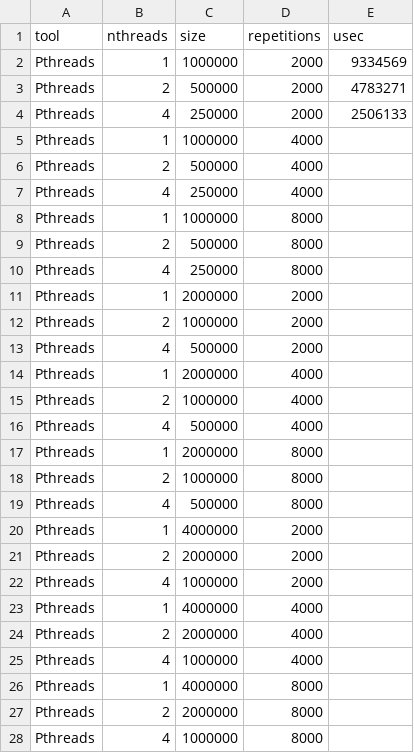
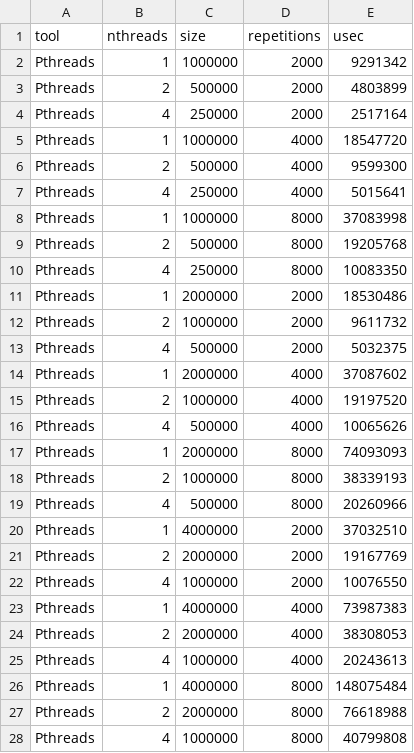
Before and after one commit to lucasroges/elc139-2019a, a CSV file: trabalhos/t2/results.csv, drawn as a sheet; only a part is shown; the diff covers the shown part only.

```diff
--- a/trabalhos/t2/results.csv
+++ b/trabalhos/t2/results.csv
@@ -1,28 +1,28 @@
 tool,nthreads,size,repetitions,usec
-Pthreads,1,1000000,2000,9334569
-Pthreads,2,500000,2000,4783271
-Pthreads,4,250000,2000,2506133
-Pthreads,1,1000000,4000,
-Pthreads,2,500000,4000,
-Pthreads,4,250000,4000,
-Pthreads,1,1000000,8000,
-Pthreads,2,500000,8000,
-Pthreads,4,250000,8000,
-Pthreads,1,2000000,2000,
-Pthreads,2,1000000,2000,
-Pthreads,4,500000,2000,
-Pthreads,1,2000000,4000,
-Pthreads,2,1000000,4000,
-Pthreads,4,500000,4000,
-Pthreads,1,2000000,8000,
-Pthreads,2,1000000,8000,
-Pthreads,4,500000,8000,
-Pthreads,1,4000000,2000,
-Pthreads,2,2000000,2000,
-Pthreads,4,1000000,2000,
-Pthreads,1,4000000,4000,
-Pthreads,2,2000000,4000,
-Pthreads,4,1000000,4000,
-Pthreads,1,4000000,8000,
-Pthreads,2,2000000,8000,
-Pthreads,4,1000000,8000,
+Pthreads,1,1000000,2000,9291342
+Pthreads,2,500000,2000,4803899
+Pthreads,4,250000,2000,2517164
+Pthreads,1,1000000,4000,18547720
+Pthreads,2,500000,4000,9599300
+Pthreads,4,250000,4000,5015641
+Pthreads,1,1000000,8000,37083998
+Pthreads,2,500000,8000,19205768
+Pthreads,4,250000,8000,10083350
+Pthreads,1,2000000,2000,18530486
+Pthreads,2,1000000,2000,9611732
+Pthreads,4,500000,2000,5032375
+Pthreads,1,2000000,4000,37087602
+Pthreads,2,1000000,4000,19197520
+Pthreads,4,500000,4000,10065626
+Pthreads,1,2000000,8000,74093093
+Pthreads,2,1000000,8000,38339193
+Pthreads,4,500000,8000,20260966
+Pthreads,1,4000000,2000,37032510
+Pthreads,2,2000000,2000,19167769
+Pthreads,4,1000000,2000,10076550
+Pthreads,1,4000000,4000,73987383
+Pthreads,2,2000000,4000,38308053
+Pthreads,4,1000000,4000,20243613
+Pthreads,1,4000000,8000,148075484
+Pthreads,2,2000000,8000,76618988
+Pthreads,4,1000000,8000,40799808
```
Also changed, not shown: 27 edited cells elsewhere in this file, 5 other files.
